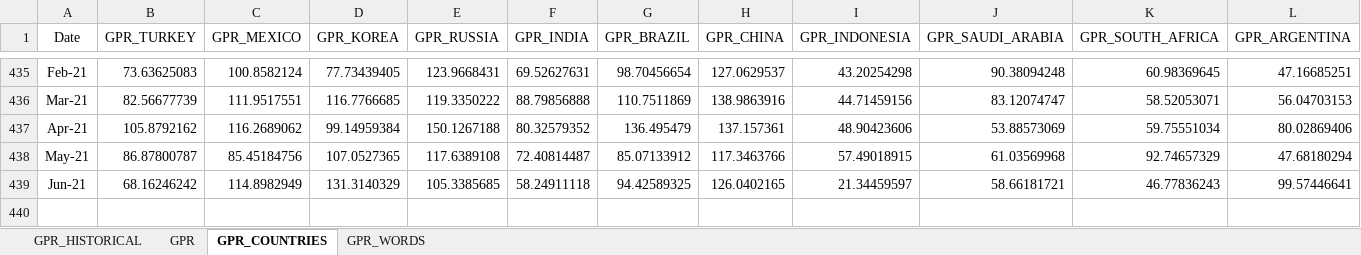
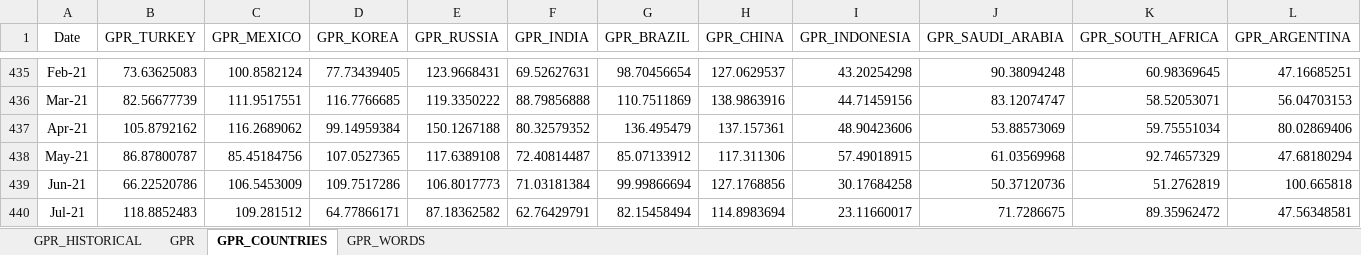
Before and after one commit to iacoviel/iacoviel.github.io, an Excel workbook: gpr_files/gpr_web_latest.xlsx, sheet GPR_COUNTRIES, drawn as a sheet; only a part is shown, gaps mark what is left out; values as stored, in another font and other column widths than the file's, no borders; rows hold the shown columns only; the diff covers the shown part only; the diff names each change by its address in the sheet, - before the commit and + after, or states it on an @@ line.

```diff
--- a/gpr_files/gpr_web_latest.xlsx (sheet GPR_COUNTRIES)
+++ b/gpr_files/gpr_web_latest.xlsx (sheet GPR_COUNTRIES)
-H438 (GPR_CHINA): 117.3463766
+H438 (GPR_CHINA): 117.311306
-B439 (GPR_TURKEY): 68.16246242
+B439 (GPR_TURKEY): 66.22520786
-C439 (GPR_MEXICO): 114.8982949
+C439 (GPR_MEXICO): 106.5453009
-D439 (GPR_KOREA): 131.3140329
+D439 (GPR_KOREA): 109.7517286
-E439 (GPR_RUSSIA): 105.3385685
+E439 (GPR_RUSSIA): 106.8017773
-F439 (GPR_INDIA): 58.24911118
+F439 (GPR_INDIA): 71.03181384
-G439 (GPR_BRAZIL): 94.42589325
+G439 (GPR_BRAZIL): 99.99866694
-H439 (GPR_CHINA): 126.0402165
+H439 (GPR_CHINA): 127.1768856
-I439 (GPR_INDONESIA): 21.34459597
+I439 (GPR_INDONESIA): 30.17684258
-J439 (GPR_SAUDI_ARABIA): 58.66181721
+J439 (GPR_SAUDI_ARABIA): 50.37120736
-K439 (GPR_SOUTH_AFRICA): 46.77836243
+K439 (GPR_SOUTH_AFRICA): 51.2762819
-L439 (GPR_ARGENTINA): 99.57446641
+L439 (GPR_ARGENTINA): 100.665818
+row 440: Jul-21 | 118.8852483 | 109.281512 | 64.77866171 | 87.18362582 | 62.76429791 | 82.15458494 | 114.8983694 | 23.11660017 | 71.7286675 | 89.35962472 | 47.56348581
```
Also changed, not shown: 8 edited cells elsewhere in this sheet, sheet GPR, sheet GPR_HISTORICAL.
